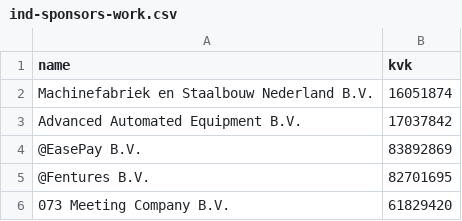
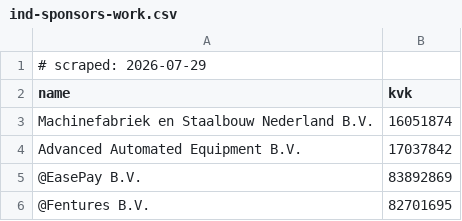
Before and after one commit to pushkarverma3698/FounderOS, a CSV file: docs/strategy/data/ind-sponsors-work.csv, drawn as a sheet; only a part is shown; the shorter side is filled out with more unchanged rows; the diff names each change by its address in the sheet, - before the commit and + after, or states it on an @@ line.

```diff
--- a/docs/strategy/data/ind-sponsors-work.csv
+++ b/docs/strategy/data/ind-sponsors-work.csv
+row 1: # scraped: 2026-07-29
```
Also changed, not shown: 18 other files.
